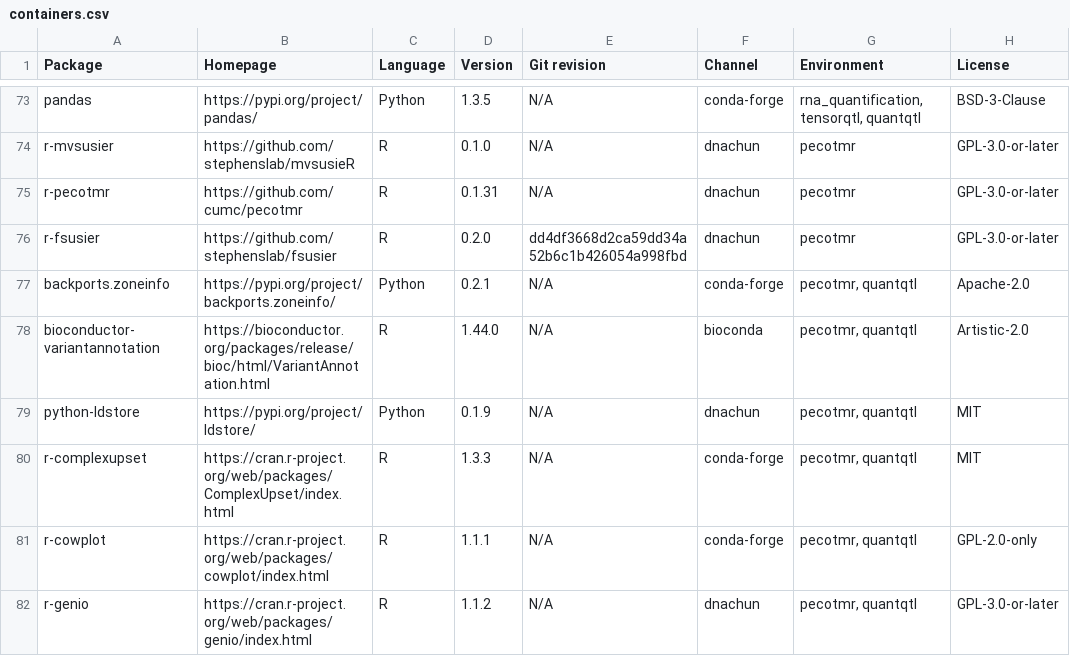
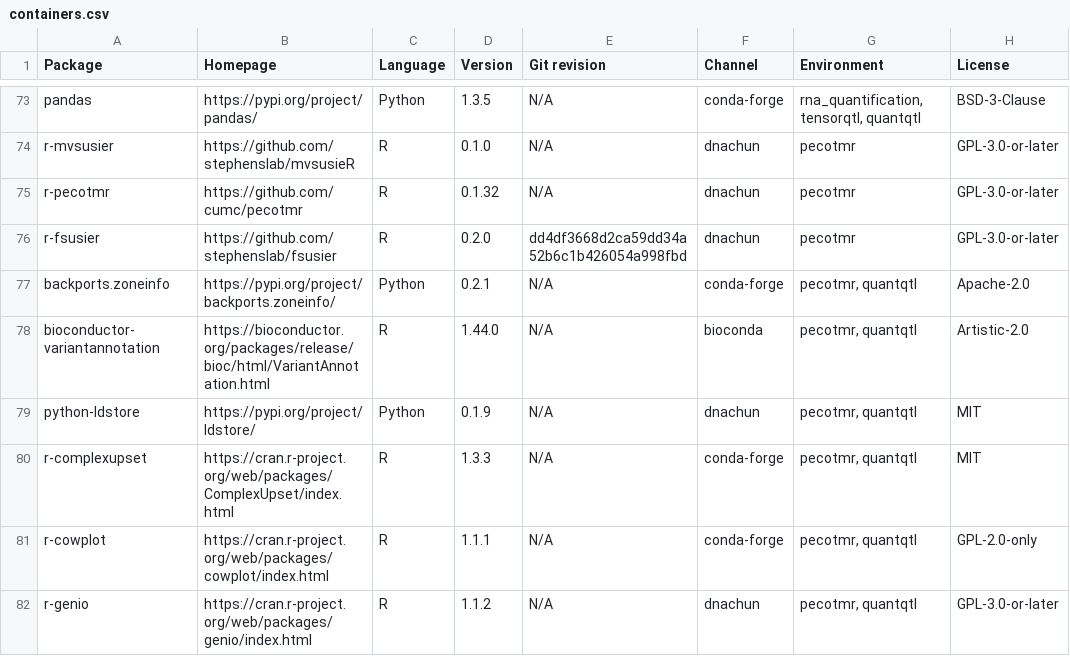
Before and after one commit to cumc/xqtl-protocol, a CSV file: container/containers.csv, drawn as a sheet; only a part is shown, gaps mark what is left out; the diff names each change by its address in the sheet, - before the commit and + after, or states it on an @@ line.

Commit message:
Bump pecotmr version

```diff
--- a/container/containers.csv
+++ b/container/containers.csv
-D75 (Version): 0.1.31
+D75 (Version): 0.1.32
```
